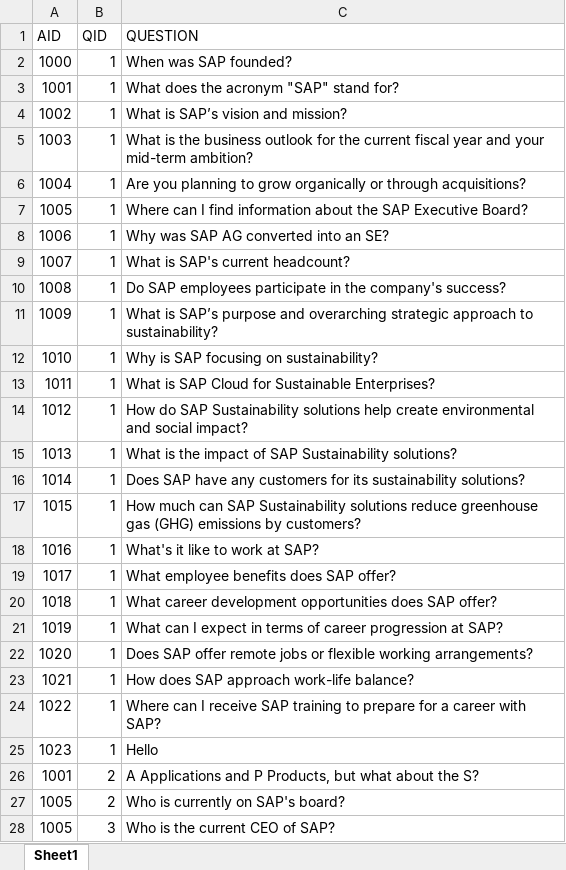
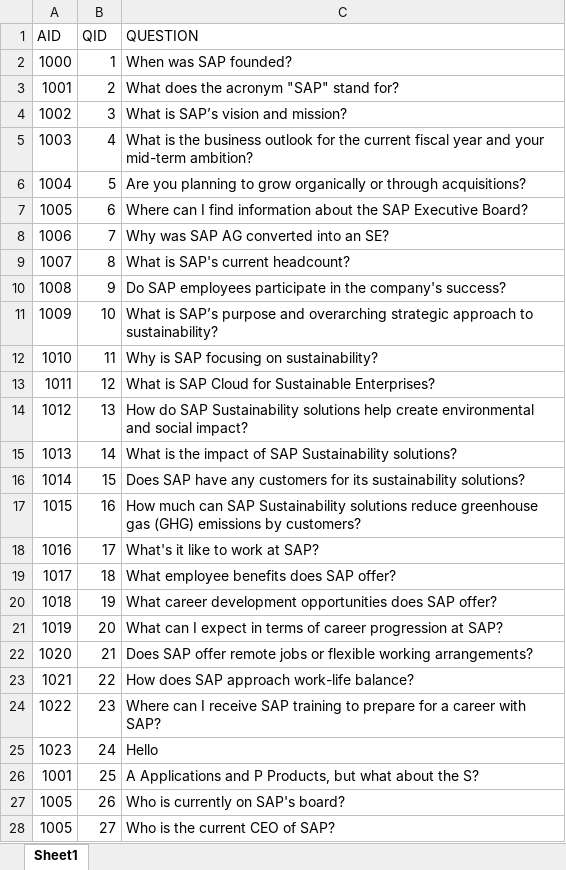
Before and after one commit to u202220034/IA-AGENT-FAQ, an Excel workbook: data/FAQ_ASSISTANT_QUESTIONS.xlsx, sheet Sheet1, drawn as a sheet; values as stored, in another font and other column widths than the file's, no borders; the diff names each change by its address in the sheet, - before the commit and + after, or states it on an @@ line.

Commit message:
Add files via upload

```diff
--- a/data/FAQ_ASSISTANT_QUESTIONS.xlsx (sheet Sheet1)
+++ b/data/FAQ_ASSISTANT_QUESTIONS.xlsx (sheet Sheet1)
-B3 (QID): 1
+B3 (QID): 2
-B4 (QID): 1
+B4 (QID): 3
-B5 (QID): 1
+B5 (QID): 4
-B6 (QID): 1
+B6 (QID): 5
-B7 (QID): 1
+B7 (QID): 6
-B8 (QID): 1
+B8 (QID): 7
-B9 (QID): 1
+B9 (QID): 8
-B10 (QID): 1
+B10 (QID): 9
-B11 (QID): 1
+B11 (QID): 10
-B12 (QID): 1
+B12 (QID): 11
-B13 (QID): 1
+B13 (QID): 12
-B14 (QID): 1
+B14 (QID): 13
-B15 (QID): 1
+B15 (QID): 14
-B16 (QID): 1
+B16 (QID): 15
-B17 (QID): 1
+B17 (QID): 16
-B18 (QID): 1
+B18 (QID): 17
-B19 (QID): 1
+B19 (QID): 18
-B20 (QID): 1
+B20 (QID): 19
-B21 (QID): 1
+B21 (QID): 20
-B22 (QID): 1
+B22 (QID): 21
-B23 (QID): 1
+B23 (QID): 22
-B24 (QID): 1
+B24 (QID): 23
-B25 (QID): 1
+B25 (QID): 24
-B26 (QID): 2
+B26 (QID): 25
-B27 (QID): 2
+B27 (QID): 26
-B28 (QID): 3
+B28 (QID): 27
```
